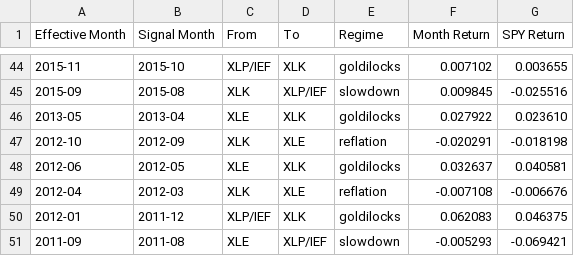
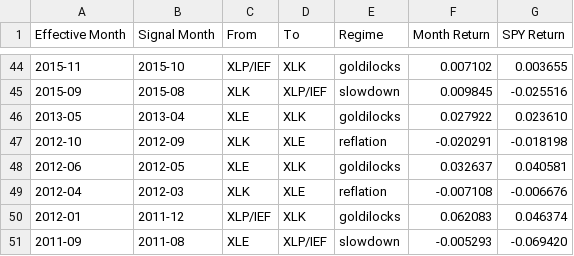
Before and after one commit to uyenl99/extreme-dashboard, a CSV file: inflation-compass/last_50_trades.csv, drawn as a sheet; only a part is shown, gaps mark what is left out; the diff covers the shown part only.

```diff
--- a/inflation-compass/last_50_trades.csv
+++ b/inflation-compass/last_50_trades.csv
@@ -49,3 +49,3 @@ Effective Month,Signal Month,From,To,Regime,Month Return,SPY Return
 2012-04,2012-03,XLK,XLE,reflation,-0.007108,-0.006676
-2012-01,2011-12,XLP/IEF,XLK,goldilocks,0.062083,0.046375
-2011-09,2011-08,XLE,XLP/IEF,slowdown,-0.005293,-0.069421
+2012-01,2011-12,XLP/IEF,XLK,goldilocks,0.062083,0.046374
+2011-09,2011-08,XLE,XLP/IEF,slowdown,-0.005293,-0.069420
```
Also changed, not shown: 13 edited cells elsewhere in this file, inflation-compass/monthly_pnl_by_year.csv, inflation-compass/summary.csv, 3 other files.
